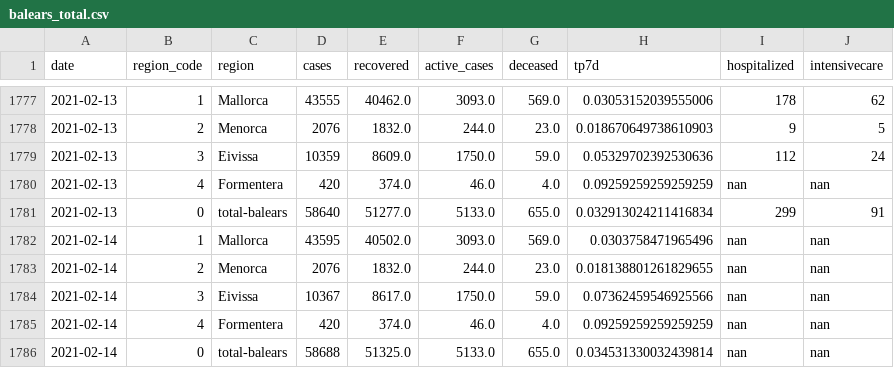
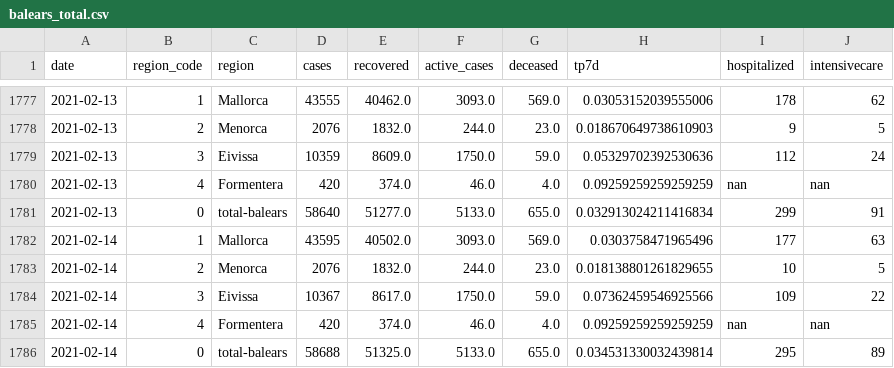
Before and after one commit to jaumeperello/covid_ib, a CSV file: data/balears_total.csv, drawn as a sheet; only a part is shown, gaps mark what is left out.

Commit message:
data auto updated

```diff
--- a/data/balears_total.csv
+++ b/data/balears_total.csv
@@ -1781,6 +1781,6 @@ date,region_code,region,cases,recovered,active_cases,deceased,tp7d,hospitalized,
 2021-02-13,0,total-balears,58640,51277.0,5133.0,655.0,0.032913024211416834,299,91
-2021-02-14,1,Mallorca,43595,40502.0,3093.0,569.0,0.0303758471965496,nan,nan
-2021-02-14,2,Menorca,2076,1832.0,244.0,23.0,0.018138801261829655,nan,nan
-2021-02-14,3,Eivissa,10367,8617.0,1750.0,59.0,0.07362459546925566,nan,nan
+2021-02-14,1,Mallorca,43595,40502.0,3093.0,569.0,0.0303758471965496,177,63
+2021-02-14,2,Menorca,2076,1832.0,244.0,23.0,0.018138801261829655,10,5
+2021-02-14,3,Eivissa,10367,8617.0,1750.0,59.0,0.07362459546925566,109,22
 2021-02-14,4,Formentera,420,374.0,46.0,4.0,0.09259259259259259,nan,nan
-2021-02-14,0,total-balears,58688,51325.0,5133.0,655.0,0.034531330032439814,nan,nan
+2021-02-14,0,total-balears,58688,51325.0,5133.0,655.0,0.034531330032439814,295,89
```
